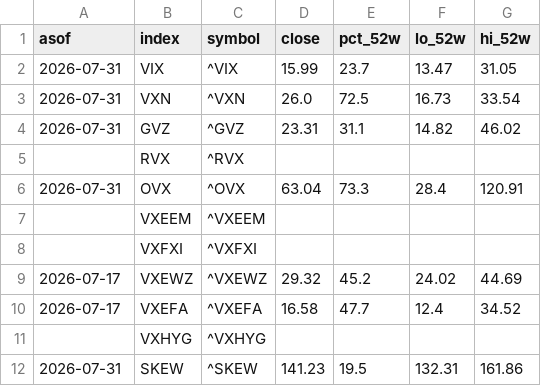
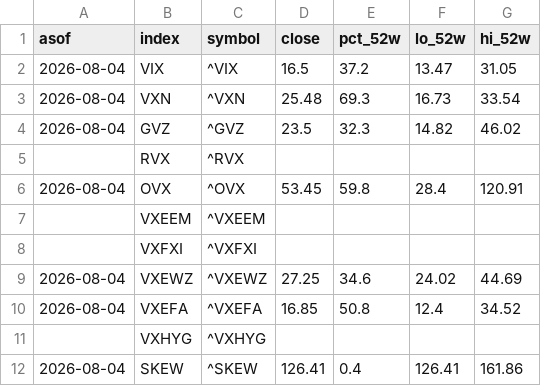
Before and after one commit to 8wy88kzpj9-pixel/hull-price-pipeline, a CSV file: data/vol_indices.csv, drawn as a sheet.

```diff
--- a/data/vol_indices.csv
+++ b/data/vol_indices.csv
@@ -1,12 +1,12 @@
 asof,index,symbol,close,pct_52w,lo_52w,hi_52w
-2026-07-31,VIX,^VIX,15.99,23.7,13.47,31.05
-2026-07-31,VXN,^VXN,26.0,72.5,16.73,33.54
-2026-07-31,GVZ,^GVZ,23.31,31.1,14.82,46.02
+2026-08-04,VIX,^VIX,16.5,37.2,13.47,31.05
+2026-08-04,VXN,^VXN,25.48,69.3,16.73,33.54
+2026-08-04,GVZ,^GVZ,23.5,32.3,14.82,46.02
 ,RVX,^RVX,,,,
-2026-07-31,OVX,^OVX,63.04,73.3,28.4,120.91
+2026-08-04,OVX,^OVX,53.45,59.8,28.4,120.91
 ,VXEEM,^VXEEM,,,,
 ,VXFXI,^VXFXI,,,,
-2026-07-17,VXEWZ,^VXEWZ,29.32,45.2,24.02,44.69
-2026-07-17,VXEFA,^VXEFA,16.58,47.7,12.4,34.52
+2026-08-04,VXEWZ,^VXEWZ,27.25,34.6,24.02,44.69
+2026-08-04,VXEFA,^VXEFA,16.85,50.8,12.4,34.52
 ,VXHYG,^VXHYG,,,,
-2026-07-31,SKEW,^SKEW,141.23,19.5,132.31,161.86
+2026-08-04,SKEW,^SKEW,126.41,0.4,126.41,161.86
```
Also changed, not shown: data/hull_weekly.csv, data/weekly_closes.csv, 2 other files.
